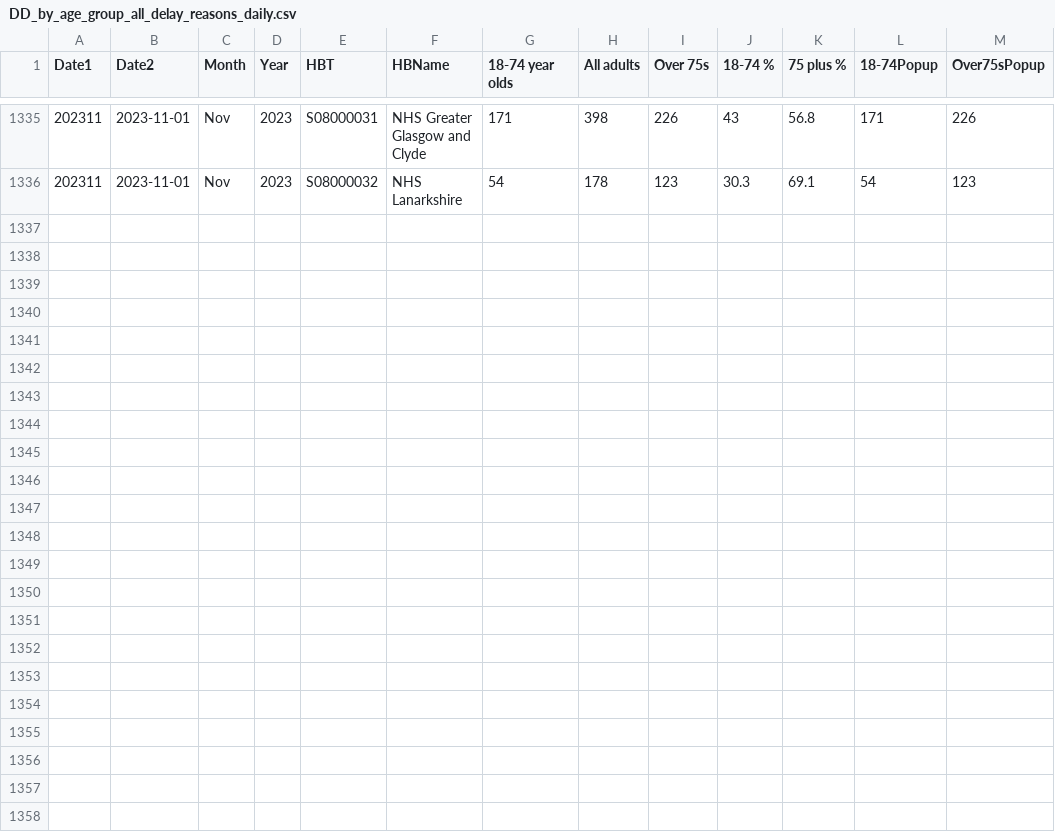
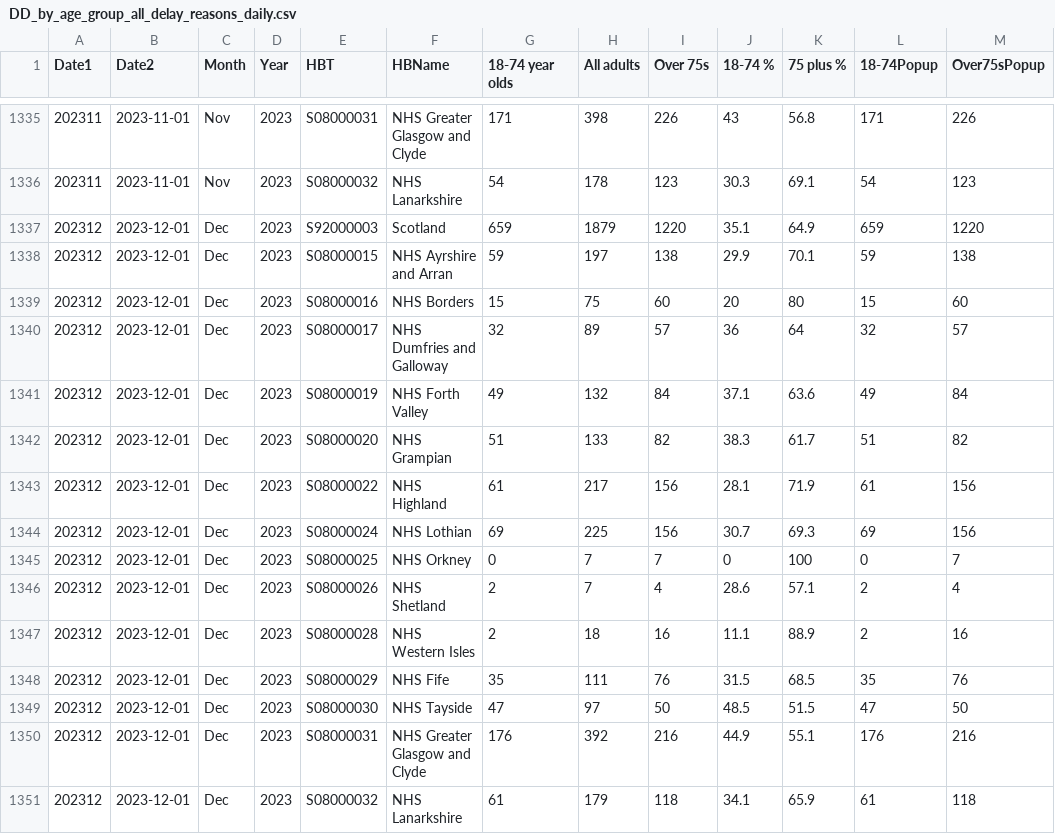
Before and after one commit to DCTdatateam/Hospitals-Tracker_NHS-Scotland, a CSV file: data/delayed-discharges/DD_by_age_group_all_delay_reasons_daily.csv, drawn as a sheet; only a part is shown, gaps mark what is left out; the diff names each change by its address in the sheet, - before the commit and + after, or states it on an @@ line.

```diff
--- a/data/delayed-discharges/DD_by_age_group_all_delay_reasons_daily.csv
+++ b/data/delayed-discharges/DD_by_age_group_all_delay_reasons_daily.csv
+row 1337: 202312 | 2023-12-01 | Dec | 2023 | S92000003 | Scotland | 659 | 1879 | 1220 | 35.1 | 64.9 | 659 | 1220
+row 1338: 202312 | 2023-12-01 | Dec | 2023 | S08000015 | NHS Ayrshire and Arran | 59 | 197 | 138 | 29.9 | 70.1 | 59 | 138
+row 1339: 202312 | 2023-12-01 | Dec | 2023 | S08000016 | NHS Borders | 15 | 75 | 60 | 20 | 80 | 15 | 60
+row 1340: 202312 | 2023-12-01 | Dec | 2023 | S08000017 | NHS Dumfries and Galloway | 32 | 89 | 57 | 36 | 64 | 32 | 57
+row 1341: 202312 | 2023-12-01 | Dec | 2023 | S08000019 | NHS Forth Valley | 49 | 132 | 84 | 37.1 | 63.6 | 49 | 84
+row 1342: 202312 | 2023-12-01 | Dec | 2023 | S08000020 | NHS Grampian | 51 | 133 | 82 | 38.3 | 61.7 | 51 | 82
+row 1343: 202312 | 2023-12-01 | Dec | 2023 | S08000022 | NHS Highland | 61 | 217 | 156 | 28.1 | 71.9 | 61 | 156
+row 1344: 202312 | 2023-12-01 | Dec | 2023 | S08000024 | NHS Lothian | 69 | 225 | 156 | 30.7 | 69.3 | 69 | 156
+row 1345: 202312 | 2023-12-01 | Dec | 2023 | S08000025 | NHS Orkney | 0 | 7 | 7 | 0 | 100 | 0 | 7
+row 1346: 202312 | 2023-12-01 | Dec | 2023 | S08000026 | NHS Shetland | 2 | 7 | 4 | 28.6 | 57.1 | 2 | 4
+row 1347: 202312 | 2023-12-01 | Dec | 2023 | S08000028 | NHS Western Isles | 2 | 18 | 16 | 11.1 | 88.9 | 2 | 16
+row 1348: 202312 | 2023-12-01 | Dec | 2023 | S08000029 | NHS Fife | 35 | 111 | 76 | 31.5 | 68.5 | 35 | 76
+row 1349: 202312 | 2023-12-01 | Dec | 2023 | S08000030 | NHS Tayside | 47 | 97 | 50 | 48.5 | 51.5 | 47 | 50
+row 1350: 202312 | 2023-12-01 | Dec | 2023 | S08000031 | NHS Greater Glasgow and Clyde | 176 | 392 | 216 | 44.9 | 55.1 | 176 | 216
+row 1351: 202312 | 2023-12-01 | Dec | 2023 | S08000032 | NHS Lanarkshire | 61 | 179 | 118 | 34.1 | 65.9 | 61 | 118
```
Also changed, not shown: data/A&E-waiting-times/AEWt_4hrstandard_timeseries.csv, data/A&E-waiting-times/AEWt_episode_timeseries.csv, 1 other file.
